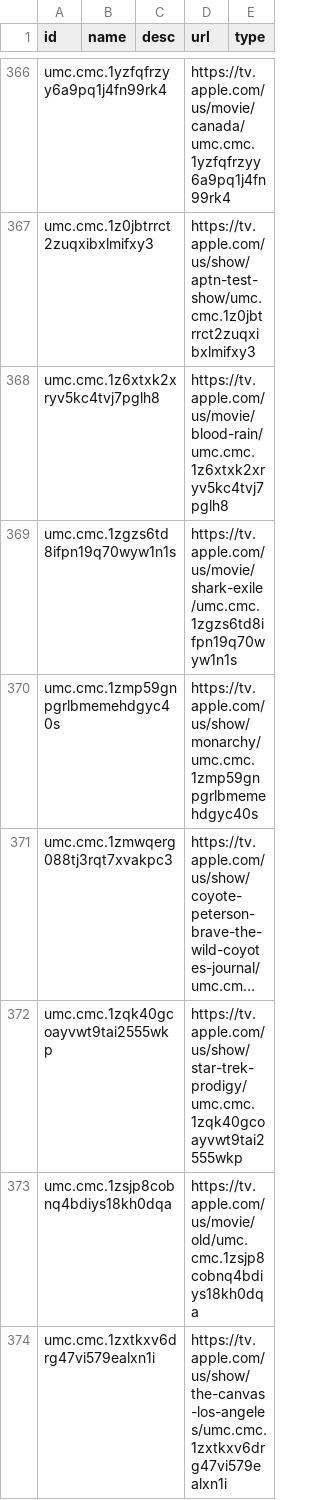
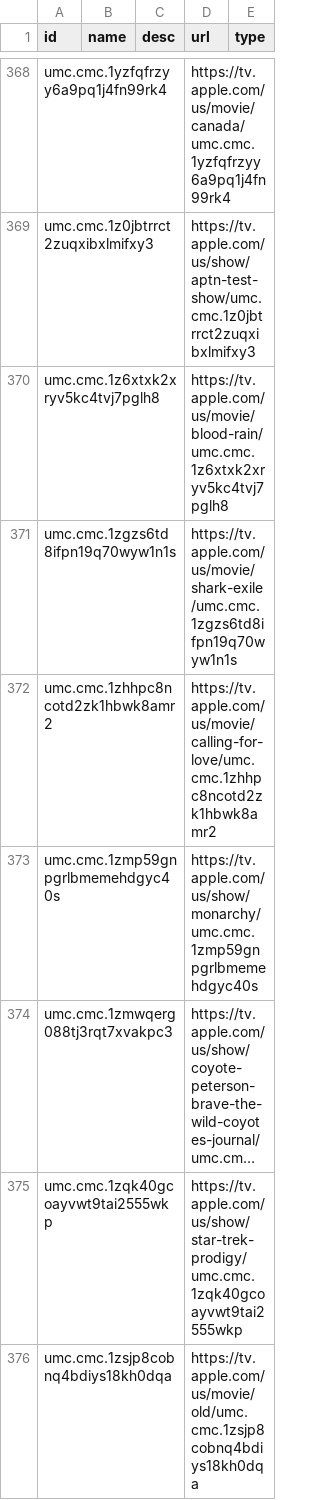
Before and after one commit to josh/mixnmatch-catalogs, a CSV file: 404.csv, drawn as a sheet; only a part is shown, gaps mark what is left out; the shorter side is filled out with more unchanged rows; long unchanged cells end in …; the diff covers the shown part only.

```diff
--- a/404.csv
+++ b/404.csv
@@ -369,2 +371,3 @@ umc.cmc.1z6xtxk2xryv5kc4tvj7pglh8,,,https://tv.apple.com/us/movie/blood-rain/umc
 umc.cmc.1zgzs6td8ifpn19q70wyw1n1s,,,https://tv.apple.com/us/movie/shark-exile/umc.cmc.1zgzs6td8ifpn19q70wyw1n1s,
+umc.cmc.1zhhpc8ncotd2zk1hbwk8amr2,,,https://tv.apple.com/us/movie/calling-for-love/umc.cmc.1zhhpc8ncotd2zk1hbwk8amr2,
 umc.cmc.1zmp59gnpgrlbmemehdgyc40s,,,https://tv.apple.com/us/show/monarchy/umc.cmc.1zmp59gnpgrlbmemehdgyc40s,
```
Also changed, not shown: 35 added rows and 18 removed rows elsewhere in this file.
